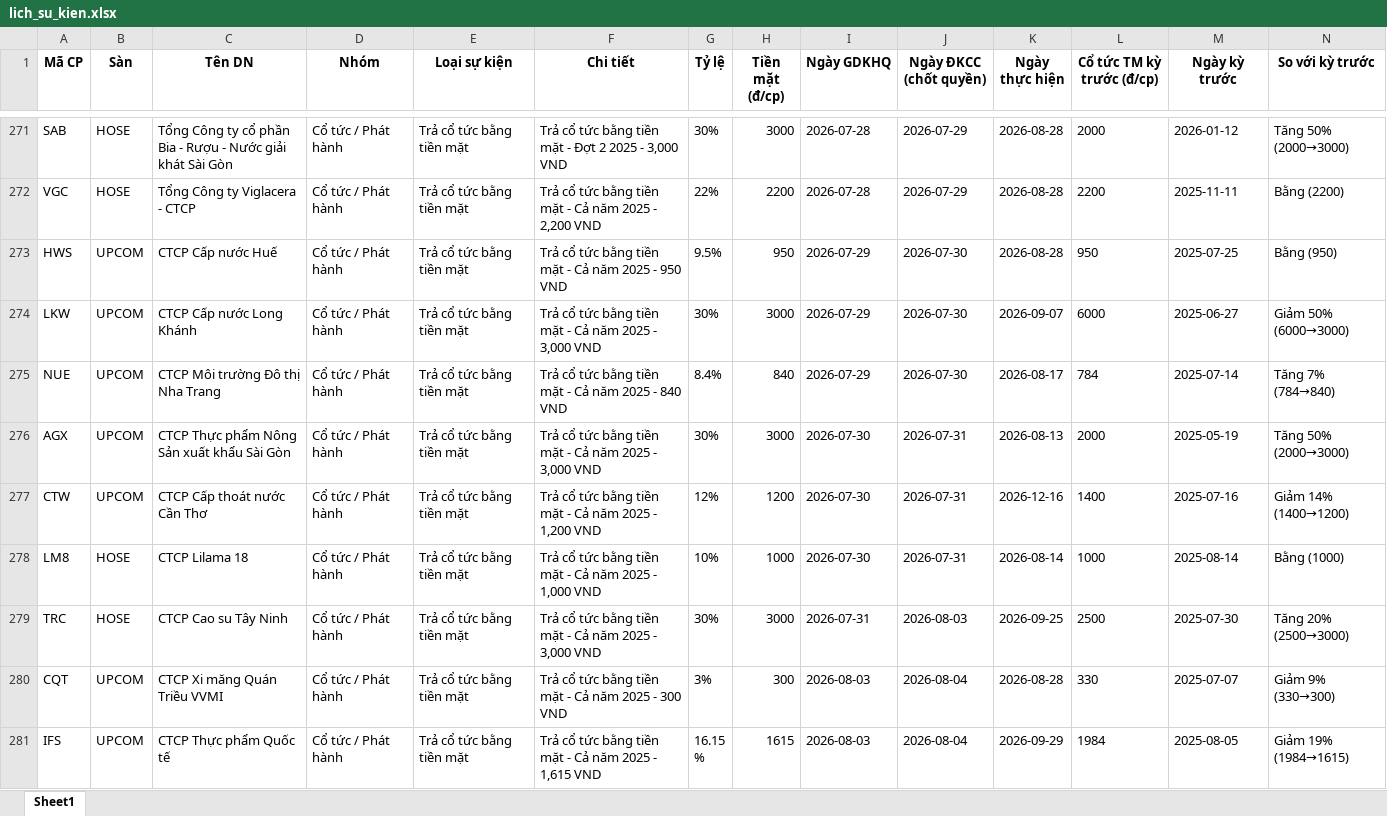
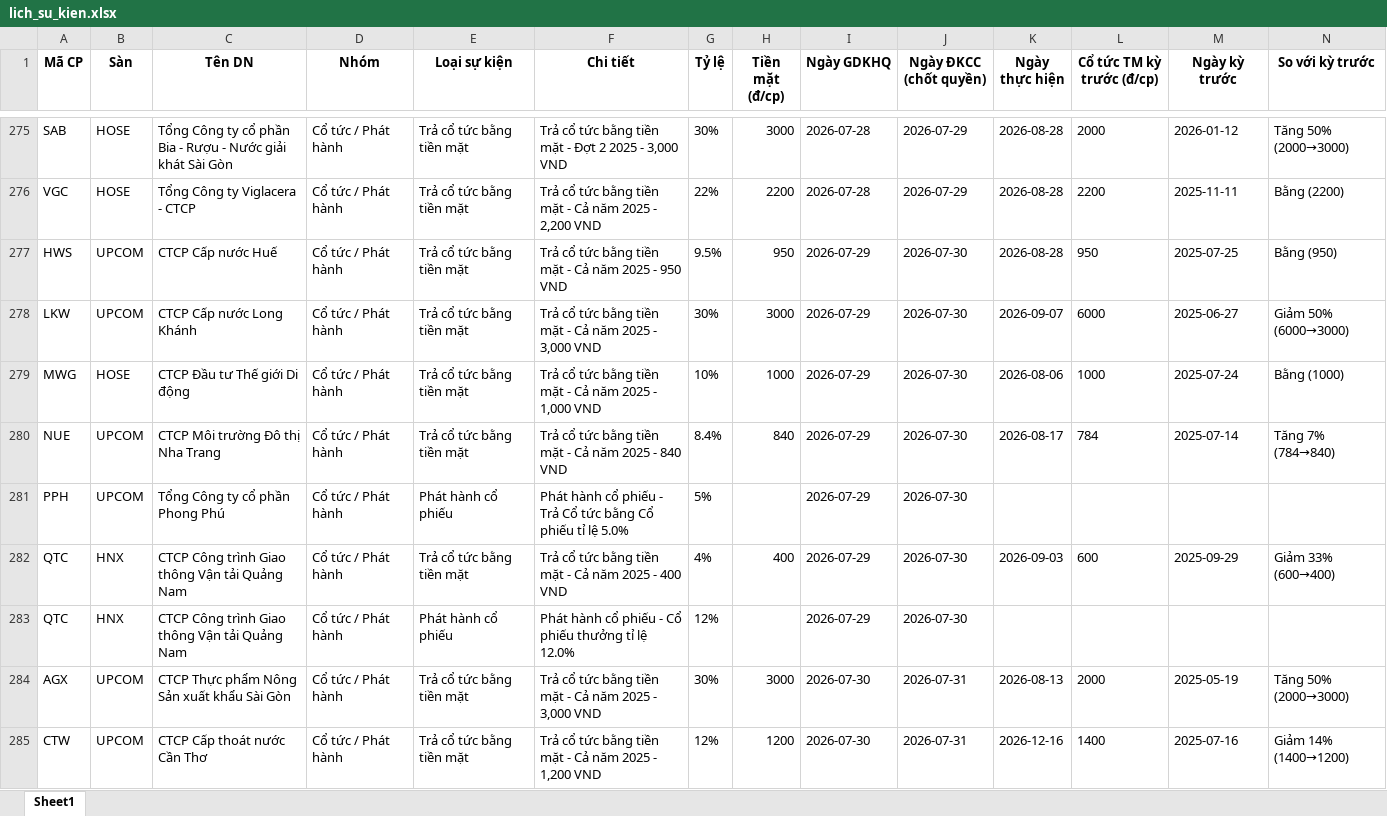
Before and after one commit to thanhungtrang2508-collab/TNKB, an Excel workbook: data/lich_su_kien.xlsx, sheet Sheet1, drawn as a sheet; only a part is shown, gaps mark what is left out; the shorter side is filled out with more unchanged rows; values as stored, in another font and other column widths than the file's, no borders; the diff covers the shown part only; the diff names each change by its address in the sheet, - before the commit and + after, or states it on an @@ line.

```diff
--- a/data/lich_su_kien.xlsx (sheet Sheet1)
+++ b/data/lich_su_kien.xlsx (sheet Sheet1)
+row 279: MWG | HOSE | CTCP Đầu tư Thế giới Di động | Cổ tức / Phát hành | Trả cổ tức bằng tiền mặt | Trả cổ tức bằng tiền mặt - Cả năm 2025 - 1,000 VND | 10% | 1000 | 2026-07-29 | 2026-07-30 | 2026-08-06 | 1000 | 2025-07-24 | Bằng (1000)
+row 281: PPH | UPCOM | Tổng Công ty cổ phần Phong Phú | Cổ tức / Phát hành | Phát hành cổ phiếu | Phát hành cổ phiếu - Trả Cổ tức bằng Cổ phiếu tỉ lệ 5.0% | 5% |  | 2026-07-29 | 2026-07-30
+row 282: QTC | HNX | CTCP Công trình Giao thông Vận tải Quảng Nam | Cổ tức / Phát hành | Trả cổ tức bằng tiền mặt | Trả cổ tức bằng tiền mặt - Cả năm 2025 - 400 VND | 4% | 400 | 2026-07-29 | 2026-07-30 | 2026-09-03 | 600 | 2025-09-29 | Giảm 33% (600→400)
+row 283: QTC | HNX | CTCP Công trình Giao thông Vận tải Quảng Nam | Cổ tức / Phát hành | Phát hành cổ phiếu | Phát hành cổ phiếu - Cổ phiếu thưởng tỉ lệ 12.0% | 12% |  | 2026-07-29 | 2026-07-30
```
Also changed, not shown: 11 added rows, 9 removed rows, 1 moved row and 6 edited cells elsewhere in this sheet, 3 other files.
